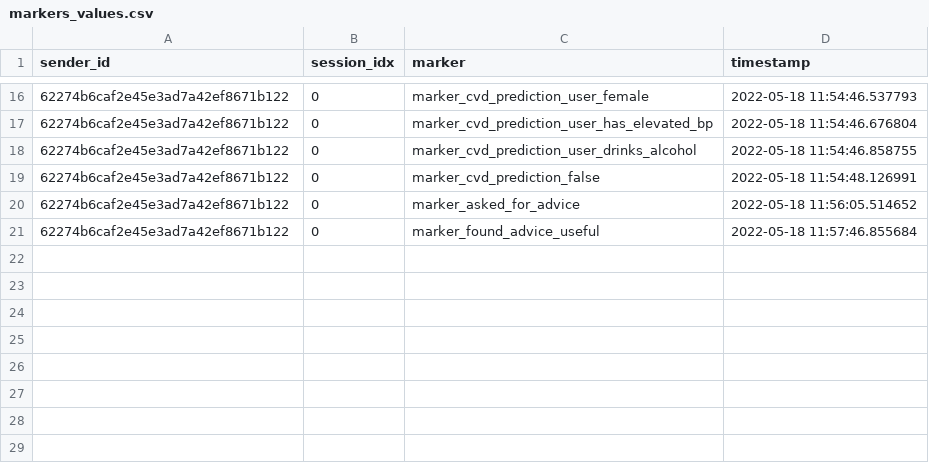
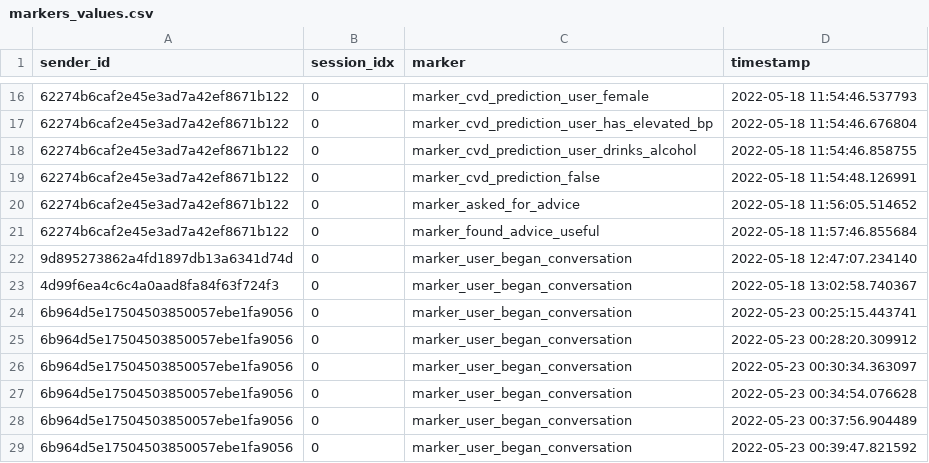
Before and after one commit to bianca-paula/BachelorThesis, a CSV file: rasa-chatbot/markers_values.csv, drawn as a sheet; only a part is shown, gaps mark what is left out; the diff names each change by its address in the sheet, - before the commit and + after, or states it on an @@ line.

```diff
--- a/rasa-chatbot/markers_values.csv
+++ b/rasa-chatbot/markers_values.csv
+row 22: 9d895273862a4fd1897db13a6341d74d | 0 | marker_user_began_conversation | 2022-05-18 12:47:07.234140
+row 23: 4d99f6ea4c6c4a0aad8fa84f63f724f3 | 0 | marker_user_began_conversation | 2022-05-18 13:02:58.740367
+row 24: 6b964d5e17504503850057ebe1fa9056 | 0 | marker_user_began_conversation | 2022-05-23 00:25:15.443741
+row 25: 6b964d5e17504503850057ebe1fa9056 | 0 | marker_user_began_conversation | 2022-05-23 00:28:20.309912
+row 26: 6b964d5e17504503850057ebe1fa9056 | 0 | marker_user_began_conversation | 2022-05-23 00:30:34.363097
+row 27: 6b964d5e17504503850057ebe1fa9056 | 0 | marker_user_began_conversation | 2022-05-23 00:34:54.076628
+row 28: 6b964d5e17504503850057ebe1fa9056 | 0 | marker_user_began_conversation | 2022-05-23 00:37:56.904489
+row 29: 6b964d5e17504503850057ebe1fa9056 | 0 | marker_user_began_conversation | 2022-05-23 00:39:47.821592
```
Also changed, not shown: 48 other files.
